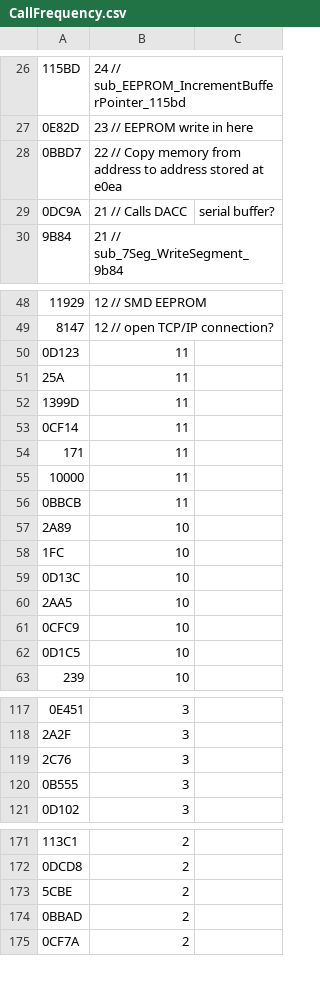
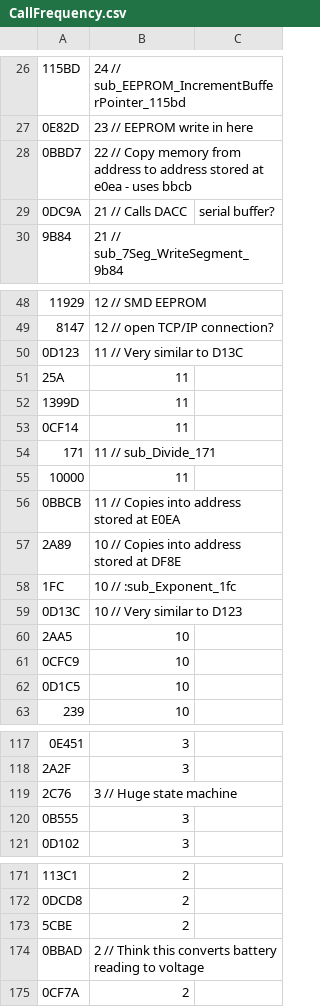
Before and after one commit to cybergibbons/Dualcom-disassembly, a CSV file: CallFrequency.csv, drawn as a sheet; only a part is shown, gaps mark what is left out.

```diff
--- a/CallFrequency.csv
+++ b/CallFrequency.csv
@@ -27,3 +27,3 @@
 0E82D,23 // EEPROM write in here
-0BBD7,22 // Copy memory from address to address stored at e0ea
+0BBD7,22 // Copy memory from address to address stored at e0ea - uses bbcb
 0DC9A,21 // Calls DACC, serial buffer?
@@ -49,3 +49,3 @@
 8147,12 // open TCP/IP connection?
-0D123,11
+0D123,11 // Very similar to D13C
 25A,11
@@ -53,8 +53,8 @@
 0CF14,11
-171,11
+171,11 // sub_Divide_171
 10000,11
-0BBCB,11
-2A89,10
-1FC,10
-0D13C,10
+0BBCB,11 // Copies into address stored at E0EA
+2A89,10 // Copies into address stored at DF8E
+1FC,10 // :sub_Exponent_1fc
+0D13C,10 // Very similar to D123
 2AA5,10
@@ -118,3 +118,3 @@
 2A2F,3
-2C76,3
+2C76,3 // Huge state machine
 0B555,3
@@ -173,3 +173,3 @@
 5CBE,2
-0BBAD,2
+0BBAD,2 // Think this converts battery reading to voltage
 0CF7A,2
```
Also changed, not shown: 2 other files.
